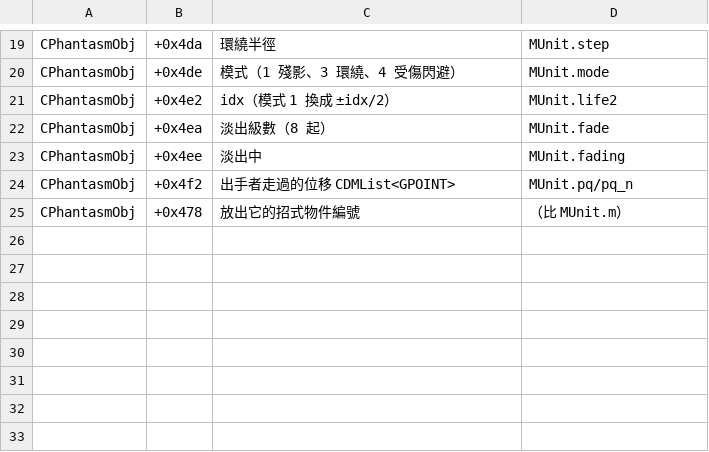
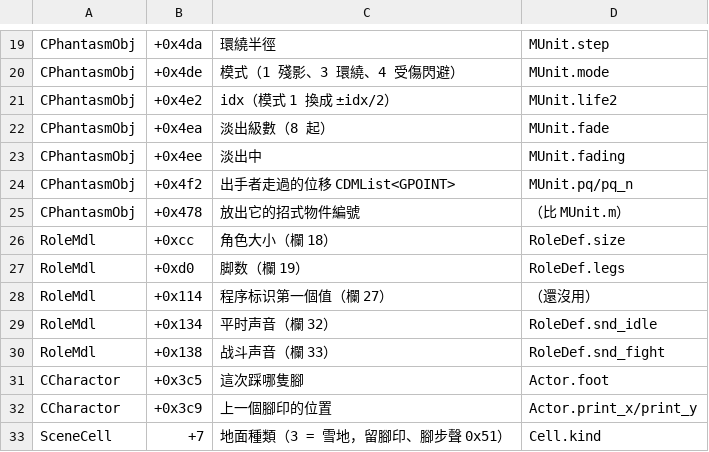
Before and after one commit to chanwunkong/SideTest, a TSV file: QinPort/tools/fields.tsv, drawn as a sheet; only a part is shown, gaps mark what is left out.

```diff
--- a/QinPort/tools/fields.tsv
+++ b/QinPort/tools/fields.tsv
@@ -25 +25,9 @@ CPhantasmObj	+0x4f2	出手者走過的位移 CDMList<GPOINT>	MUnit.pq/pq_n
 CPhantasmObj	+0x478	放出它的招式物件編號	（比 MUnit.m）
+RoleMdl	+0xcc	角色大小（欄 18）	RoleDef.size
+RoleMdl	+0xd0	脚数（欄 19）	RoleDef.legs
+RoleMdl	+0x114	程序标识第一個值（欄 27）	（還沒用）
+RoleMdl	+0x134	平时声音（欄 32）	RoleDef.snd_idle
+RoleMdl	+0x138	战斗声音（欄 33）	RoleDef.snd_fight
+CCharactor	+0x3c5	這次踩哪隻腳	Actor.foot
+CCharactor	+0x3c9	上一個腳印的位置	Actor.print_x/print_y
+SceneCell	+7	地面種類（3 = 雪地，留腳印、腳步聲 0x51）	Cell.kind
```
Also changed, not shown: QinPort/FUNCS.tsv, QinPort/tools/roles.tsv, 6 other files.
